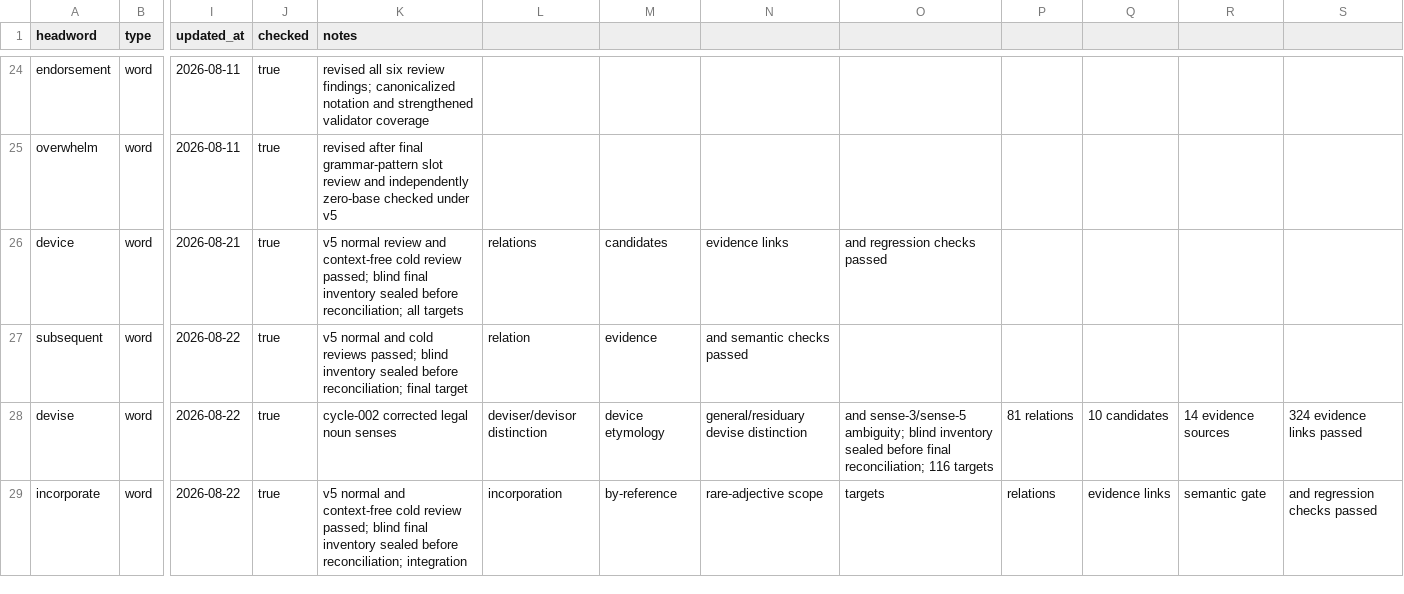
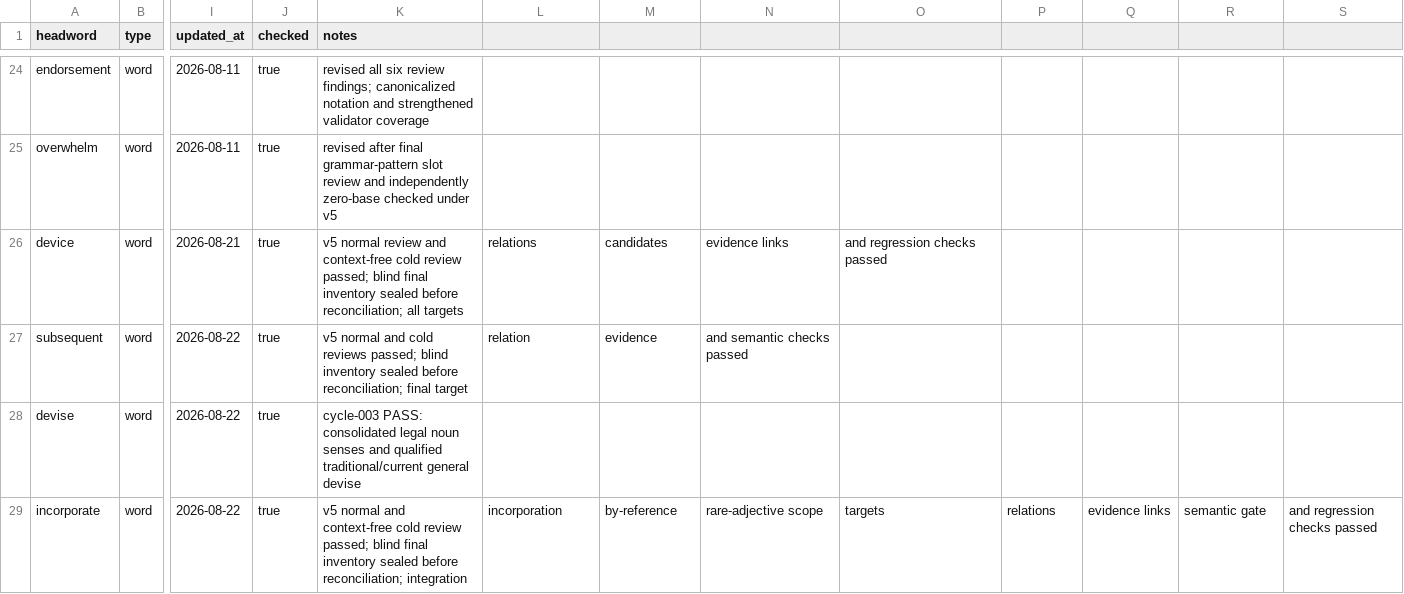
Before and after one commit to Kyapya/english-dictionary, a CSV file: queue/words.csv, drawn as a sheet; only a part is shown, gaps mark what is left out; the diff names each change by its address in the sheet, - before the commit and + after, or states it on an @@ line.

Commit message:
devise: revise legal senses and general devise boundaries
Apply cycle-003 devise revision, audit, queue, and log updates.

```diff
--- a/queue/words.csv
+++ b/queue/words.csv
-K28 (notes): cycle-002 corrected legal noun senses
+K28 (notes): cycle-003 PASS: consolidated legal noun senses and qualified traditional/current general devise
-L28: deviser/devisor distinction
+L28: (empty)
-M28: device etymology
+M28: (empty)
-N28: general/residuary devise distinction
+N28: (empty)
-O28: and sense-3/sense-5 ambiguity; blind inventory sealed before final reconciliation; 116 targets
+O28: (empty)
-P28: 81 relations
+P28: (empty)
-Q28: 10 candidates
+Q28: (empty)
-R28: 14 evidence sources
+R28: (empty)
-S28: 324 evidence links passed
+S28: (empty)
```
Also changed, not shown: 8 other files.
